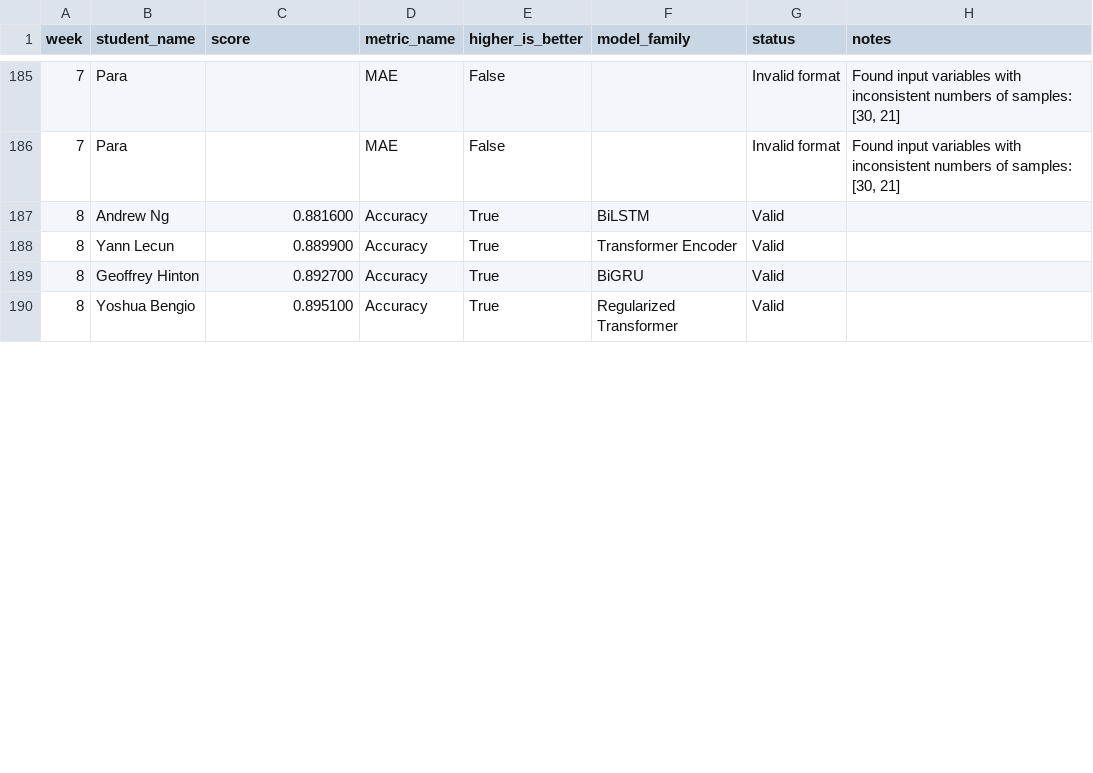
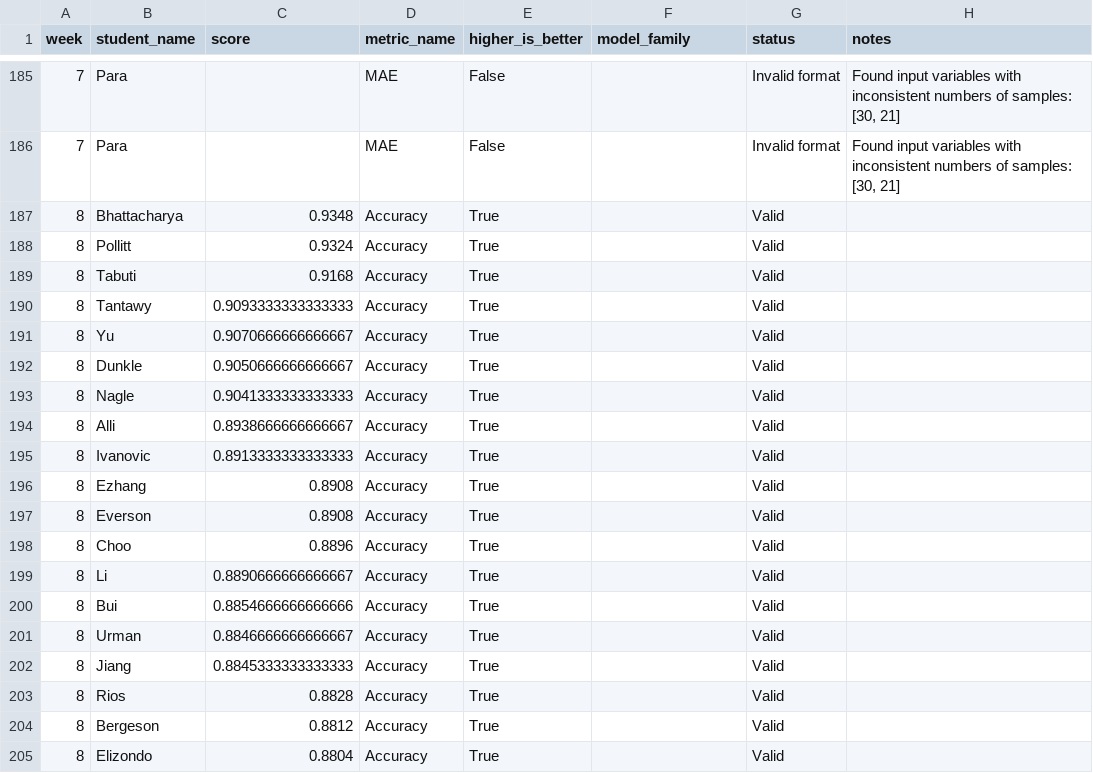
Before and after one commit to The-University-of-Chicago-DSI/mlii-challenger-dashboard, a CSV file: leaderboard_master.csv, drawn as a sheet; only a part is shown, gaps mark what is left out; the diff covers the shown part only.

Commit message:
Update Week 8 leaderboard and challenge submissions

```diff
--- a/leaderboard_master.csv
+++ b/leaderboard_master.csv
@@ -186,5 +186,20 @@ week,student_name,score,metric_name,higher_is_better,model_family,status,notes
 7,Para,,MAE,False,,Invalid format,"Found input variables with inconsistent numbers of samples: [30, 21]"
-8,Andrew Ng,0.881600,Accuracy,True,BiLSTM,Valid,
-8,Yann Lecun,0.889900,Accuracy,True,Transformer Encoder,Valid,
-8,Geoffrey Hinton,0.892700,Accuracy,True,BiGRU,Valid,
-8,Yoshua Bengio,0.895100,Accuracy,True,Regularized Transformer,Valid,
+8,Bhattacharya,0.9348,Accuracy,True,,Valid,
+8,Pollitt,0.9324,Accuracy,True,,Valid,
+8,Tabuti,0.9168,Accuracy,True,,Valid,
+8,Tantawy,0.9093333333333333,Accuracy,True,,Valid,
+8,Yu,0.9070666666666667,Accuracy,True,,Valid,
+8,Dunkle,0.9050666666666667,Accuracy,True,,Valid,
+8,Nagle,0.9041333333333333,Accuracy,True,,Valid,
+8,Alli,0.8938666666666667,Accuracy,True,,Valid,
+8,Ivanovic,0.8913333333333333,Accuracy,True,,Valid,
+8,Ezhang,0.8908,Accuracy,True,,Valid,
+8,Everson,0.8908,Accuracy,True,,Valid,
+8,Choo,0.8896,Accuracy,True,,Valid,
+8,Li,0.8890666666666667,Accuracy,True,,Valid,
+8,Bui,0.8854666666666666,Accuracy,True,,Valid,
+8,Urman,0.8846666666666667,Accuracy,True,,Valid,
+8,Jiang,0.8845333333333333,Accuracy,True,,Valid,
+8,Rios,0.8828,Accuracy,True,,Valid,
+8,Bergeson,0.8812,Accuracy,True,,Valid,
+8,Elizondo,0.8804,Accuracy,True,,Valid,
```
Also changed, not shown: 4 added rows, 1 removed row and 3 edited cells elsewhere in this file.
